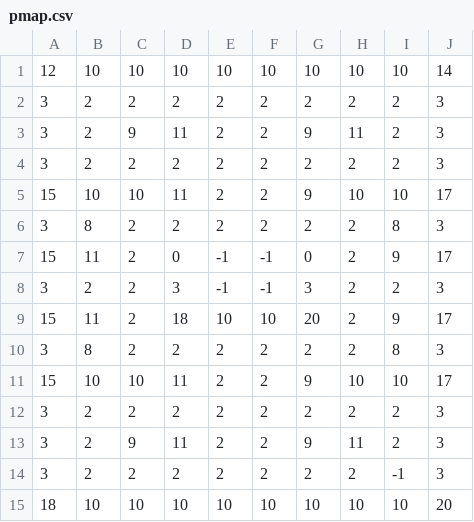
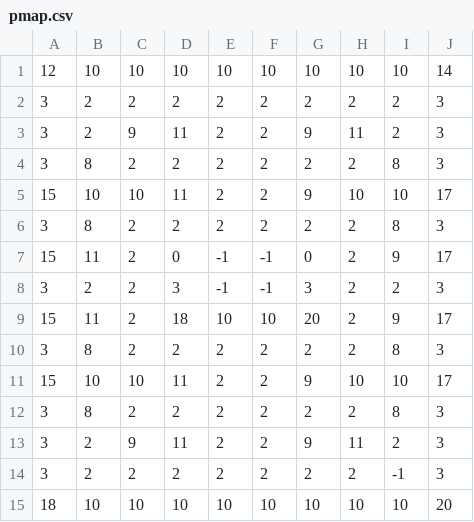
Before and after one commit to dproc-cosc224/projectxgame, a CSV file: assets/maps/pmap.csv, drawn as a sheet.

```diff
--- a/assets/maps/pmap.csv
+++ b/assets/maps/pmap.csv
@@ -3,3 +3,3 @@
 3,2,9,11,2,2,9,11,2,3
-3,2,2,2,2,2,2,2,2,3
+3,8,2,2,2,2,2,2,8,3
 15,10,10,11,2,2,9,10,10,17
@@ -11,3 +11,3 @@
 15,10,10,11,2,2,9,10,10,17
-3,2,2,2,2,2,2,2,2,3
+3,8,2,2,2,2,2,2,8,3
 3,2,9,11,2,2,9,11,2,3
```
Also changed, not shown: 2 other files.
